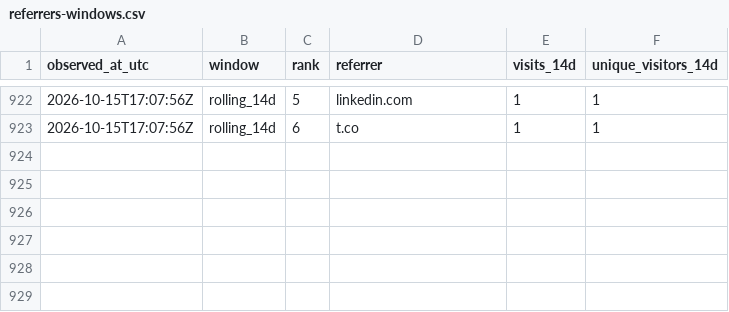
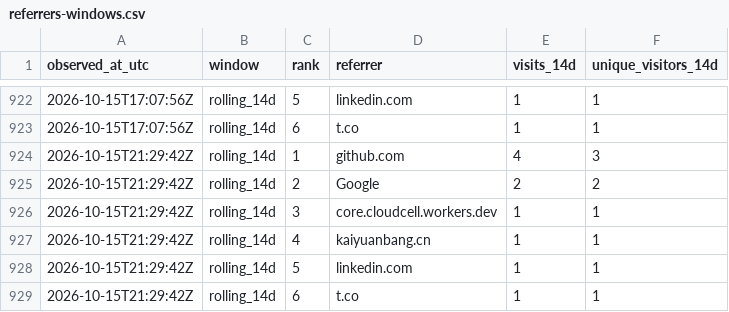
Before and after one commit to cloudcell/om-core, a CSV file: stats/referrers-windows.csv, drawn as a sheet; only a part is shown, gaps mark what is left out; the diff names each change by its address in the sheet, - before the commit and + after, or states it on an @@ line.

```diff
--- a/stats/referrers-windows.csv
+++ b/stats/referrers-windows.csv
+row 924: 2026-10-15T21:29:42Z | rolling_14d | 1 | github.com | 4 | 3
+row 925: 2026-10-15T21:29:42Z | rolling_14d | 2 | Google | 2 | 2
+row 926: 2026-10-15T21:29:42Z | rolling_14d | 3 | core.cloudcell.workers.dev | 1 | 1
+row 927: 2026-10-15T21:29:42Z | rolling_14d | 4 | kaiyuanbang.cn | 1 | 1
+row 928: 2026-10-15T21:29:42Z | rolling_14d | 5 | linkedin.com | 1 | 1
+row 929: 2026-10-15T21:29:42Z | rolling_14d | 6 | t.co | 1 | 1
```
Also changed, not shown: stats/referrers-ever.csv, stats/referrers-latest.csv, 3 other files.
